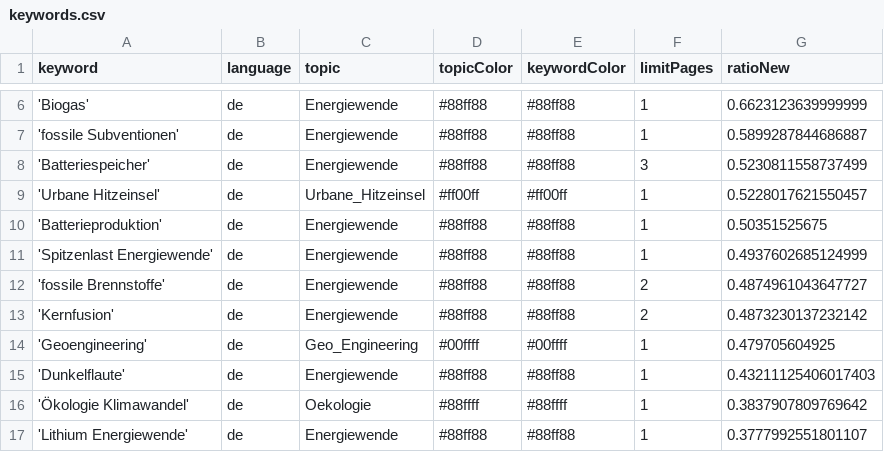
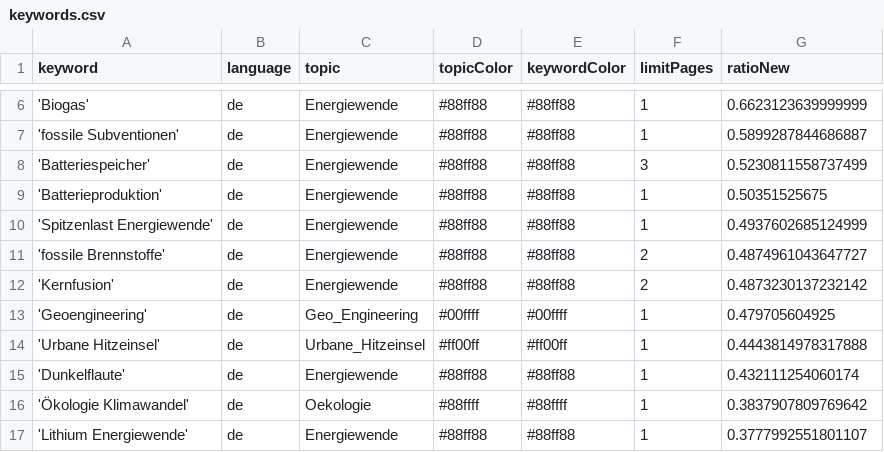
Before and after one commit to daschu83-news/energyIsComing, a CSV file: keywords.csv, drawn as a sheet; only a part is shown, gaps mark what is left out.

Commit message:
Commit from GitHub Actions (harvest:0.0)

```diff
--- a/keywords.csv
+++ b/keywords.csv
@@ -8,3 +8,2 @@ keyword,language,topic,topicColor,keywordColor,limitPages,ratioNew
 'Batteriespeicher',de,Energiewende,#88ff88,#88ff88,3,0.5230811558737499
-'Urbane Hitzeinsel',de,Urbane_Hitzeinsel,#ff00ff,#ff00ff,1,0.5228017621550457
 'Batterieproduktion',de,Energiewende,#88ff88,#88ff88,1,0.50351525675
@@ -14,3 +13,4 @@ keyword,language,topic,topicColor,keywordColor,limitPages,ratioNew
 'Geoengineering',de,Geo_Engineering,#00ffff,#00ffff,1,0.479705604925
-'Dunkelflaute',de,Energiewende,#88ff88,#88ff88,1,0.43211125406017403
+'Urbane Hitzeinsel',de,Urbane_Hitzeinsel,#ff00ff,#ff00ff,1,0.4443814978317888
+'Dunkelflaute',de,Energiewende,#88ff88,#88ff88,1,0.432111254060174
 'Ökologie Klimawandel',de,Oekologie,#88ffff,#88ffff,1,0.3837907809769642
```
